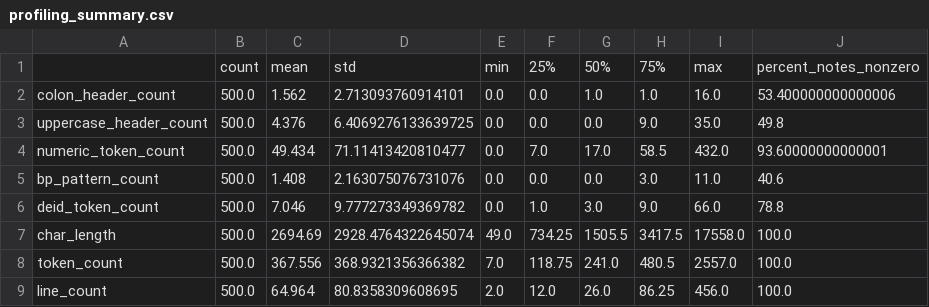
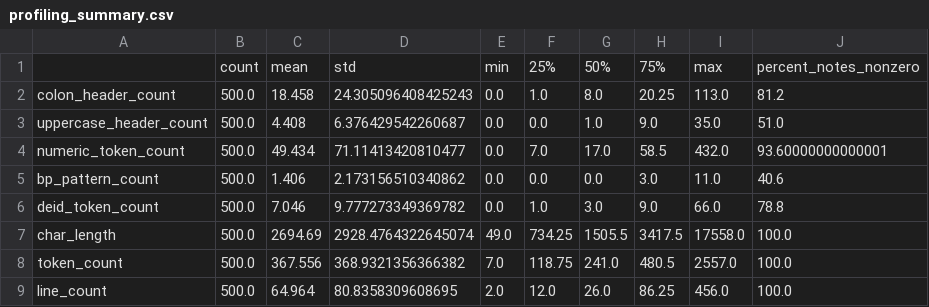
Before and after one commit to SimonYip22/Hybrid-Clinical-Notes-Extraction-Pipeline, a CSV file: data/sample/profiling_summary.csv, drawn as a sheet.

Commit message:
Update profiling_summary.csv

```diff
--- a/data/sample/profiling_summary.csv
+++ b/data/sample/profiling_summary.csv
@@ -1,6 +1,6 @@
 ,count,mean,std,min,25%,50%,75%,max,percent_notes_nonzero
-colon_header_count,500.0,1.562,2.713093760914101,0.0,0.0,1.0,1.0,16.0,53.400000000000006
-uppercase_header_count,500.0,4.376,6.4069276133639725,0.0,0.0,0.0,9.0,35.0,49.8
+colon_header_count,500.0,18.458,24.305096408425243,0.0,1.0,8.0,20.25,113.0,81.2
+uppercase_header_count,500.0,4.408,6.376429542260687,0.0,0.0,1.0,9.0,35.0,51.0
 numeric_token_count,500.0,49.434,71.11413420810477,0.0,7.0,17.0,58.5,432.0,93.60000000000001
-bp_pattern_count,500.0,1.408,2.163075076731076,0.0,0.0,0.0,3.0,11.0,40.6
+bp_pattern_count,500.0,1.406,2.173156510340862,0.0,0.0,0.0,3.0,11.0,40.6
 deid_token_count,500.0,7.046,9.777273349369782,0.0,1.0,3.0,9.0,66.0,78.8
```
